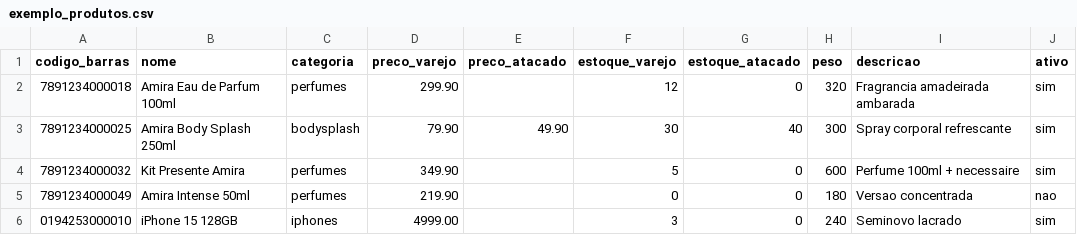
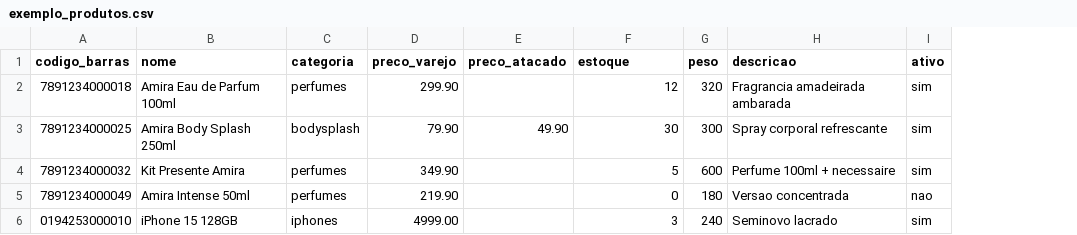
Before and after one commit to abacaxin/sistema-amira, a CSV file: scripts/exemplo_produtos.csv, drawn as a sheet; the diff names each change by its address in the sheet, - before the commit and + after, or states it on an @@ line.

```diff
--- a/scripts/exemplo_produtos.csv
+++ b/scripts/exemplo_produtos.csv
-column G (estoque_atacado), rows 2-6: 0 | 40 | 0 | 0 | 0
-F1: estoque_varejo
+F1: estoque
```
Also changed, not shown: 1 other file.
